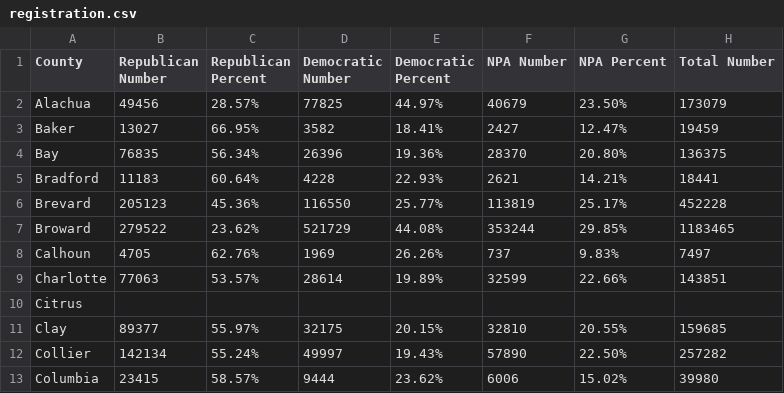
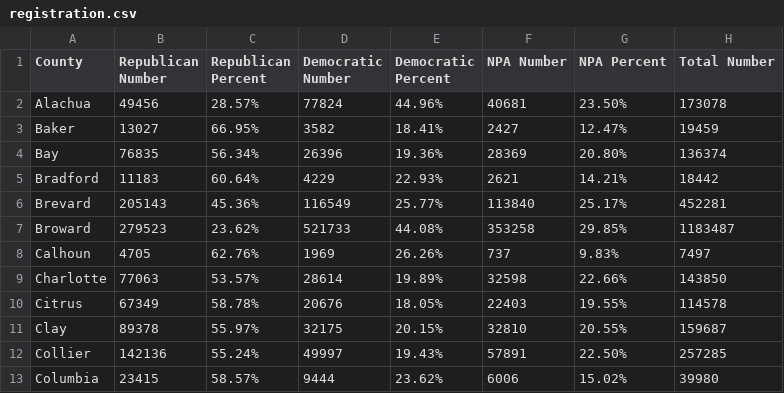
Before and after one commit to ericldaugh/FLVoiceNews, a CSV file: registration.csv, drawn as a sheet; only a part is shown; the diff covers the shown part only.

```diff
--- a/registration.csv
+++ b/registration.csv
@@ -1,13 +1,13 @@
 County,Republican Number,Republican Percent,Democratic Number,Democratic Percent,NPA Number,NPA Percent,Total Number
-Alachua,49456,28.57%,77825,44.97%,40679,23.50%,173079
+Alachua,49456,28.57%,77824,44.96%,40681,23.50%,173078
 Baker,13027,66.95%,3582,18.41%,2427,12.47%,19459
-Bay,76835,56.34%,26396,19.36%,28370,20.80%,136375
-Bradford,11183,60.64%,4228,22.93%,2621,14.21%,18441
-Brevard,205123,45.36%,116550,25.77%,113819,25.17%,452228
-Broward,279522,23.62%,521729,44.08%,353244,29.85%,1183465
+Bay,76835,56.34%,26396,19.36%,28369,20.80%,136374
+Bradford,11183,60.64%,4229,22.93%,2621,14.21%,18442
+Brevard,205143,45.36%,116549,25.77%,113840,25.17%,452281
+Broward,279523,23.62%,521733,44.08%,353258,29.85%,1183487
 Calhoun,4705,62.76%,1969,26.26%,737,9.83%,7497
-Charlotte,77063,53.57%,28614,19.89%,32599,22.66%,143851
-Citrus,,,,,,,
-Clay,89377,55.97%,32175,20.15%,32810,20.55%,159685
-Collier,142134,55.24%,49997,19.43%,57890,22.50%,257282
+Charlotte,77063,53.57%,28614,19.89%,32598,22.66%,143850
+Citrus,67349,58.78%,20676,18.05%,22403,19.55%,114578
+Clay,89378,55.97%,32175,20.15%,32810,20.55%,159687
+Collier,142136,55.24%,49997,19.43%,57891,22.50%,257285
 Columbia,23415,58.57%,9444,23.62%,6006,15.02%,39980
```
Also changed, not shown: 119 edited cells elsewhere in this file.
